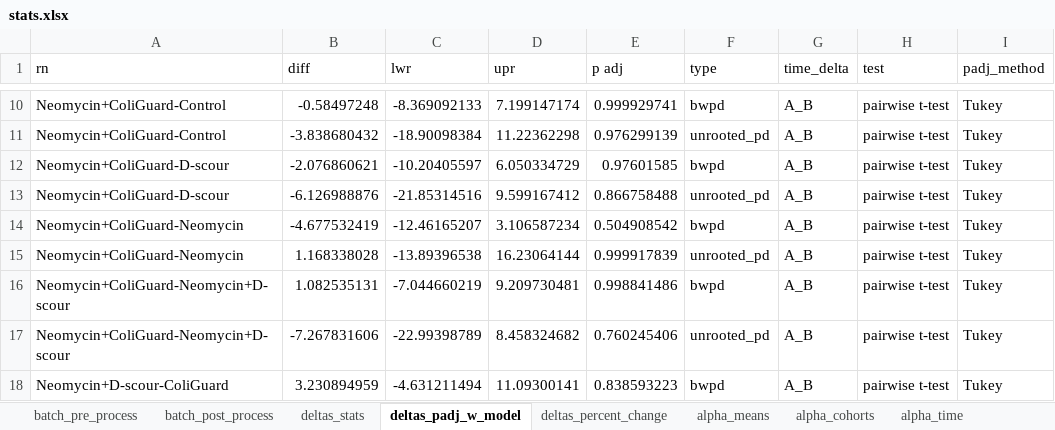
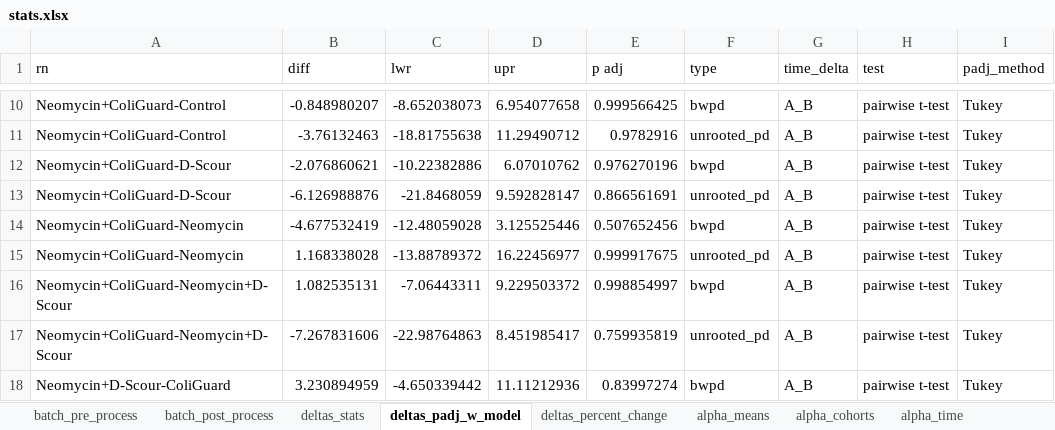
Before and after one commit to GaioTransposon/metapigs_base, an Excel workbook: out/stats.xlsx, sheet deltas_padj_w_model, drawn as a sheet; only a part is shown, gaps mark what is left out; values as stored, in another font and other column widths than the file's, no borders; the diff covers the shown part only; the diff names each change by its address in the sheet, - before the commit and + after, or states it on an @@ line.

```diff
--- a/out/stats.xlsx (sheet deltas_padj_w_model)
+++ b/out/stats.xlsx (sheet deltas_padj_w_model)
-B10 (diff): -0.58497248
+B10 (diff): -0.848980207
-C10 (lwr): -8.369092133
+C10 (lwr): -8.652038073
-D10 (upr): 7.199147174
+D10 (upr): 6.954077658
-E10 (p adj): 0.999929741
+E10 (p adj): 0.999566425
-B11 (diff): -3.838680432
+B11 (diff): -3.76132463
-C11 (lwr): -18.90098384
+C11 (lwr): -18.81755638
-D11 (upr): 11.22362298
+D11 (upr): 11.29490712
-E11 (p adj): 0.976299139
+E11 (p adj): 0.9782916
-A12:A13 (rn): Neomycin+ColiGuard-D-scour
+A12:A13 (rn): Neomycin+ColiGuard-D-Scour
-C12 (lwr): -10.20405597
+C12 (lwr): -10.22382886
-D12 (upr): 6.050334729
+D12 (upr): 6.07010762
-E12 (p adj): 0.97601585
+E12 (p adj): 0.976270196
-C13 (lwr): -21.85314516
+C13 (lwr): -21.8468059
-D13 (upr): 9.599167412
+D13 (upr): 9.592828147
-E13 (p adj): 0.866758488
+E13 (p adj): 0.866561691
-C14 (lwr): -12.46165207
+C14 (lwr): -12.48059028
-D14 (upr): 3.106587234
+D14 (upr): 3.125525446
-E14 (p adj): 0.504908542
+E14 (p adj): 0.507652456
-C15 (lwr): -13.89396538
+C15 (lwr): -13.88789372
-D15 (upr): 16.23064144
+D15 (upr): 16.22456977
-E15 (p adj): 0.999917839
+E15 (p adj): 0.999917675
-A16:A17 (rn): Neomycin+ColiGuard-Neomycin+D-scour
+A16:A17 (rn): Neomycin+ColiGuard-Neomycin+D-Scour
-C16 (lwr): -7.044660219
+C16 (lwr): -7.06443311
-D16 (upr): 9.209730481
+D16 (upr): 9.229503372
-E16 (p adj): 0.998841486
+E16 (p adj): 0.998854997
-C17 (lwr): -22.99398789
+C17 (lwr): -22.98764863
-D17 (upr): 8.458324682
+D17 (upr): 8.451985417
-E17 (p adj): 0.760245406
+E17 (p adj): 0.759935819
-A18 (rn): Neomycin+D-scour-ColiGuard
+A18 (rn): Neomycin+D-Scour-ColiGuard
-C18 (lwr): -4.631211494
+C18 (lwr): -4.650339442
-D18 (upr): 11.09300141
+D18 (upr): 11.11212936
-E18 (p adj): 0.838593223
+E18 (p adj): 0.83997274
```
Also changed, not shown: 263 edited cells elsewhere in this sheet, sheet all_padj_Tukey, sheet alpha_cohorts, sheet deltas_percent_change, sheet deltas_stats, sheet alpha_means, other sheet tabs, 31 other files.
